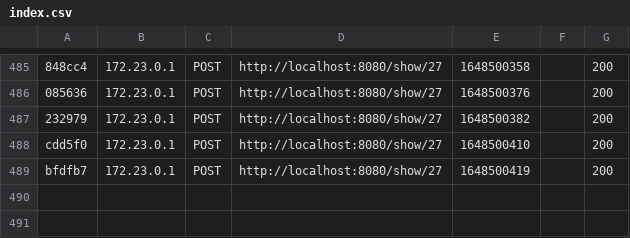
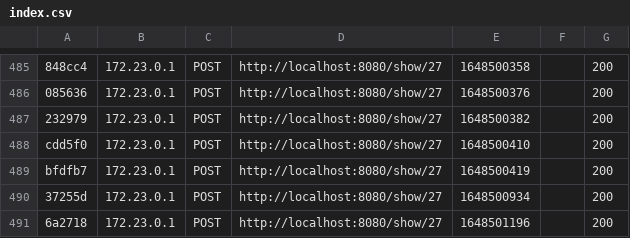
Before and after one commit to mafanyya/symfony_project, a CSV file: app/var/cache/dev/profiler/index.csv, drawn as a sheet; only a part is shown, gaps mark what is left out; the diff names each change by its address in the sheet, - before the commit and + after, or states it on an @@ line.

```diff
--- a/app/var/cache/dev/profiler/index.csv
+++ b/app/var/cache/dev/profiler/index.csv
+row 490: 37255d | 172.23.0.1 | POST | http://localhost:8080/show/27 | 1648500934 |  | 200
+row 491: 6a2718 | 172.23.0.1 | POST | http://localhost:8080/show/27 | 1648501196 |  | 200
```
Also changed, not shown: 12 other files.
